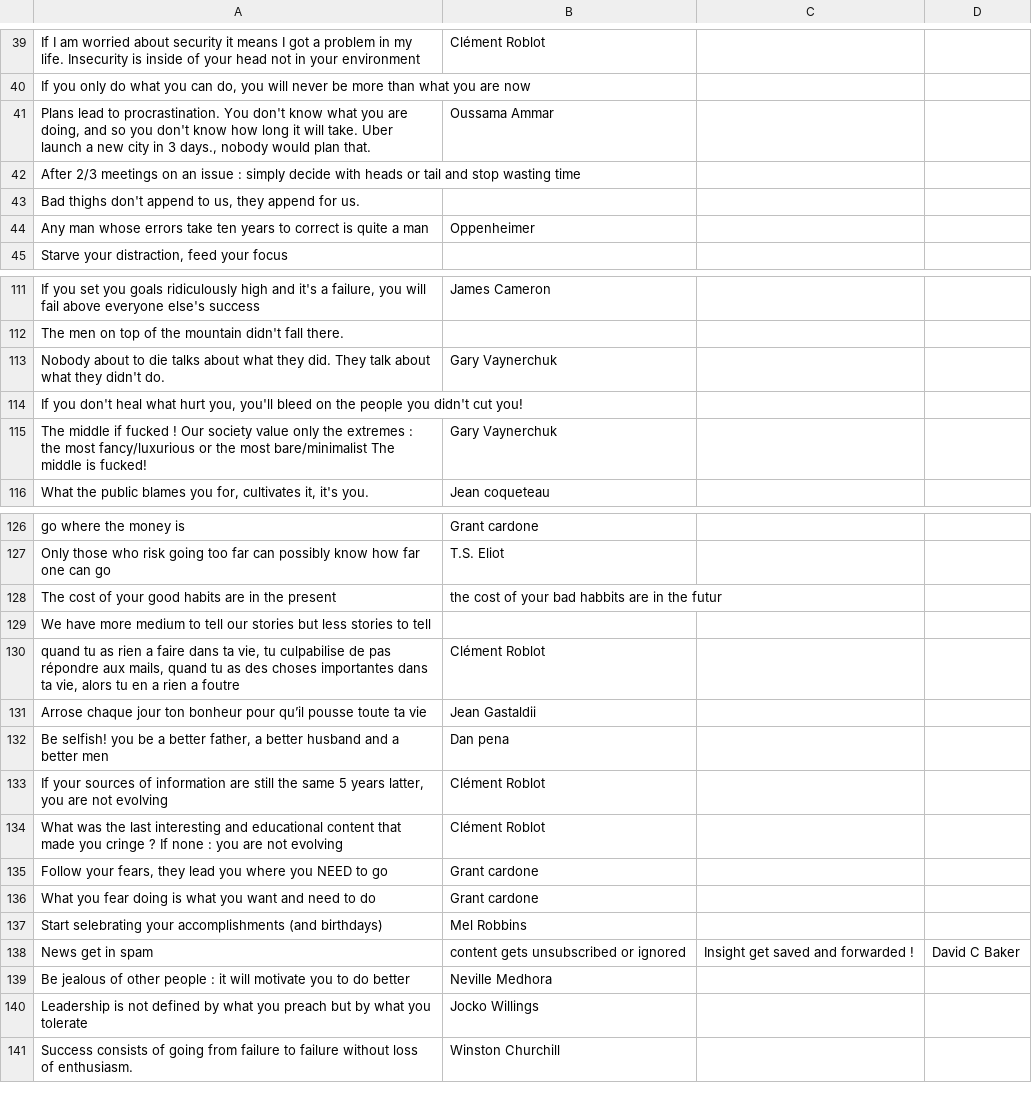
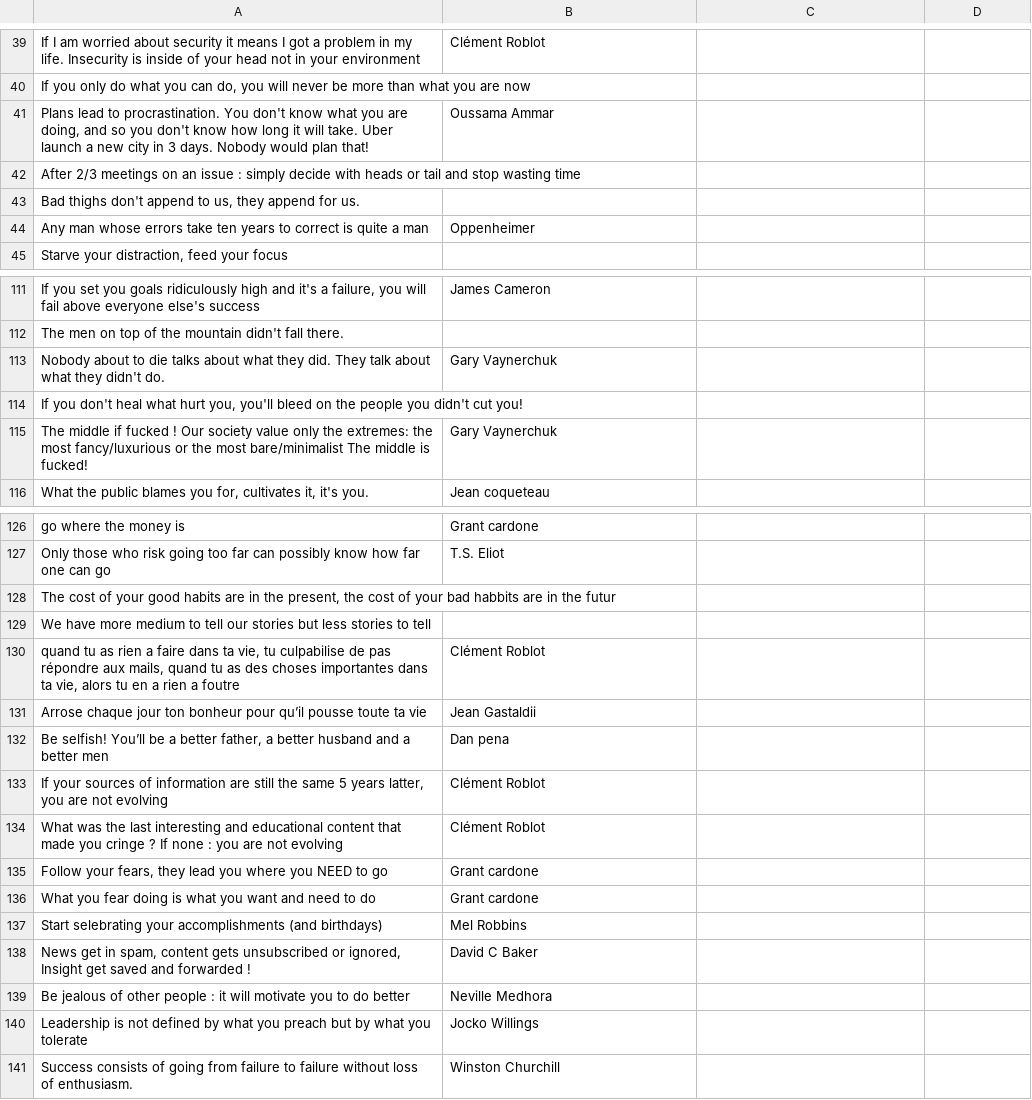
Before and after one commit to clement-roblot/newsletter, a CSV file: quotes.csv, drawn as a sheet; only a part is shown, gaps mark what is left out; the diff covers the shown part only.

```diff
--- a/quotes.csv
+++ b/quotes.csv
@@ -41 +41 @@ If I am worried about security it means I got a problem in my life. Insecurity i
-"Plans lead to procrastination. You don't know what you are doing, and so you don't know how long it will take. Uber launch a new city in 3 days., nobody would plan that.",Oussama Ammar,,
+"Plans lead to procrastination. You don't know what you are doing, and so you don't know how long it will take. Uber launch a new city in 3 days. Nobody would plan that!",Oussama Ammar
@@ -115 +115 @@ Nobody about to die talks about what they did. They talk about what they didn't
-The middle if fucked ! Our society value only the extremes : the most fancy/luxurious or the most bare/minimalist The middle is fucked!,Gary Vaynerchuk,,
+The middle if fucked ! Our society value only the extremes: the most fancy/luxurious or the most bare/minimalist The middle is fucked!,Gary Vaynerchuk
@@ -128 +128 @@ Only those who risk going too far can possibly know how far one can go,T.S. Elio
-The cost of your good habits are in the present, the cost of your bad habbits are in the futur,,
+"The cost of your good habits are in the present, the cost of your bad habbits are in the futur",
@@ -132 +132 @@ Arrose chaque jour ton bonheur pour qu’il pousse toute ta vie,Jean Gastaldii,,
-"Be selfish! you be a better father, a better husband and a better men",Dan pena,,
+"Be selfish! You’ll be a better father, a better husband and a better men",Dan pena
@@ -138 +138 @@ Start selebrating your accomplishments (and birthdays),Mel Robbins,,
-News get in spam, content gets unsubscribed or ignored, Insight get saved and forwarded !,David C Baker
+"News get in spam, content gets unsubscribed or ignored, Insight get saved and forwarded ! ",David C Baker
```
Also changed, not shown: 27 added rows elsewhere in this file, 6 other files.
